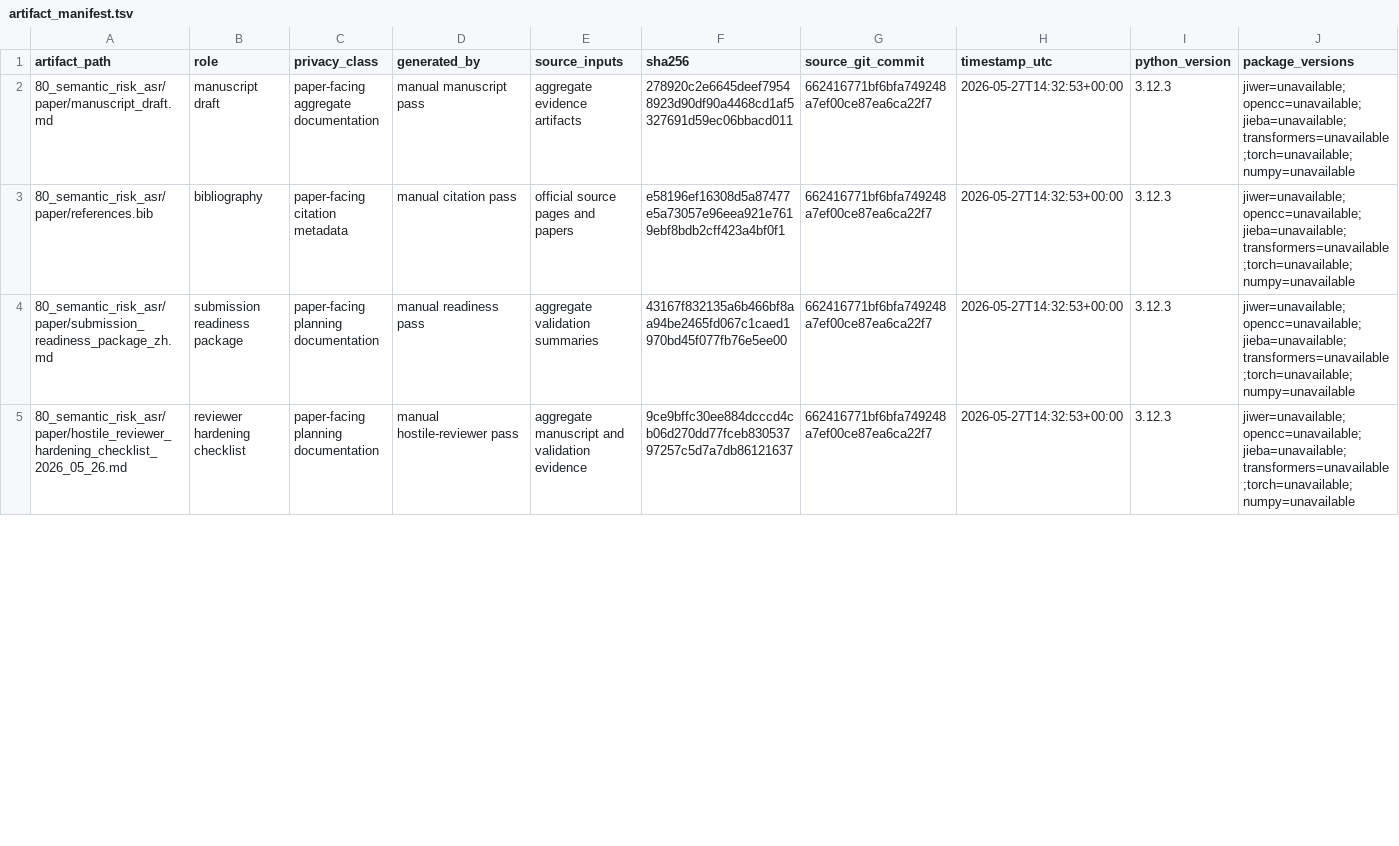
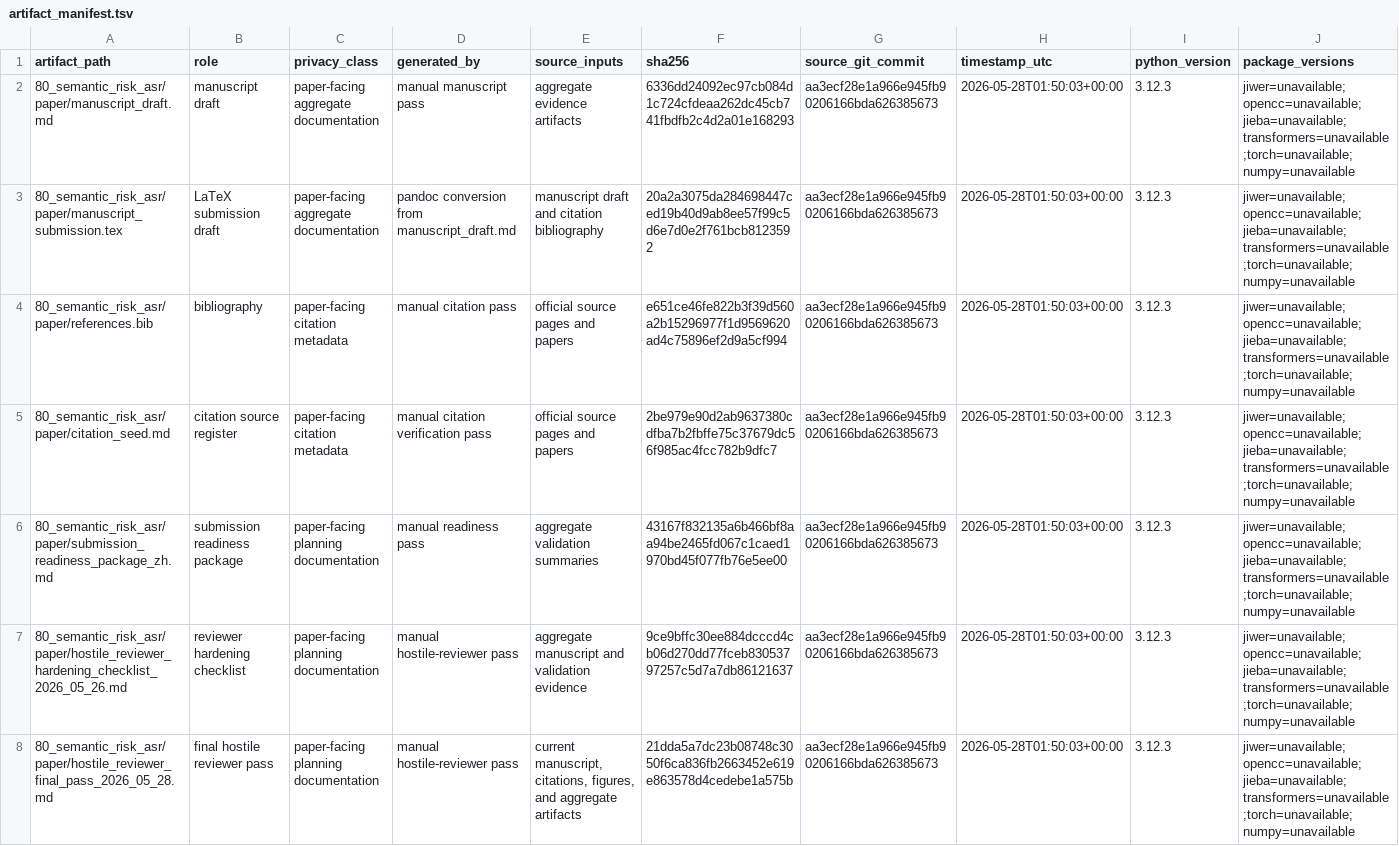
Before and after one commit to JasonLn0711/cib-semantic-risk-asr, a TSV file: 70_experiments/runs/postdoc_evidence_chain_2026_05_25/artifact_manifest.tsv, drawn as a sheet; only a part is shown; the diff covers the shown part only.

Commit message:
docs: refresh manifests for submission draft

```diff
--- a/70_experiments/runs/postdoc_evidence_chain_2026_05_25/artifact_manifest.tsv
+++ b/70_experiments/runs/postdoc_evidence_chain_2026_05_25/artifact_manifest.tsv
@@ -1,5 +1,8 @@
 artifact_path	role	privacy_class	generated_by	source_inputs	sha256	source_git_commit	timestamp_utc	python_version	package_versions
-80_semantic_risk_asr/paper/manuscript_draft.md	manuscript draft	paper-facing aggregate documentation	manual manuscript pass	aggregate evidence artifacts	278920c2e6645deef79548923d90df90a4468cd1af5327691d59ec06bbacd011	662416771bf6bfa749248a7ef00ce87ea6ca22f7	2026-05-27T14:32:53+00:00	3.12.3	jiwer=unavailable;opencc=unavailable;jieba=unavailable;transformers=unavailable;torch=unavailable;numpy=unavailable
-80_semantic_risk_asr/paper/references.bib	bibliography	paper-facing citation metadata	manual citation pass	official source pages and papers	e58196ef16308d5a87477e5a73057e96eea921e7619ebf8bdb2cff423a4bf0f1	662416771bf6bfa749248a7ef00ce87ea6ca22f7	2026-05-27T14:32:53+00:00	3.12.3	jiwer=unavailable;opencc=unavailable;jieba=unavailable;transformers=unavailable;torch=unavailable;numpy=unavailable
-80_semantic_risk_asr/paper/submission_readiness_package_zh.md	submission readiness package	paper-facing planning documentation	manual readiness pass	aggregate validation summaries	43167f832135a6b466bf8aa94be2465fd067c1caed1970bd45f077fb76e5ee00	662416771bf6bfa749248a7ef00ce87ea6ca22f7	2026-05-27T14:32:53+00:00	3.12.3	jiwer=unavailable;opencc=unavailable;jieba=unavailable;transformers=unavailable;torch=unavailable;numpy=unavailable
-80_semantic_risk_asr/paper/hostile_reviewer_hardening_checklist_2026_05_26.md	reviewer hardening checklist	paper-facing planning documentation	manual hostile-reviewer pass	aggregate manuscript and validation evidence	9ce9bffc30ee884dcccd4cb06d270dd77fceb83053797257c5d7a7db86121637	662416771bf6bfa749248a7ef00ce87ea6ca22f7	2026-05-27T14:32:53+00:00	3.12.3	jiwer=unavailable;opencc=unavailable;jieba=unavailable;transformers=unavailable;torch=unavailable;numpy=unavailable
+80_semantic_risk_asr/paper/manuscript_draft.md	manuscript draft	paper-facing aggregate documentation	manual manuscript pass	aggregate evidence artifacts	6336dd24092ec97cb084d1c724cfdeaa262dc45cb741fbdfb2c4d2a01e168293	aa3ecf28e1a966e945fb90206166bda626385673	2026-05-28T01:50:03+00:00	3.12.3	jiwer=unavailable;opencc=unavailable;jieba=unavailable;transformers=unavailable;torch=unavailable;numpy=unavailable
+80_semantic_risk_asr/paper/manuscript_submission.tex	LaTeX submission draft	paper-facing aggregate documentation	pandoc conversion from manuscript_draft.md	manuscript draft and citation bibliography	20a2a3075da284698447ced19b40d9ab8ee57f99c5d6e7d0e2f761bcb8123592	aa3ecf28e1a966e945fb90206166bda626385673	2026-05-28T01:50:03+00:00	3.12.3	jiwer=unavailable;opencc=unavailable;jieba=unavailable;transformers=unavailable;torch=unavailable;numpy=unavailable
+80_semantic_risk_asr/paper/references.bib	bibliography	paper-facing citation metadata	manual citation pass	official source pages and papers	e651ce46fe822b3f39d560a2b15296977f1d9569620ad4c75896ef2d9a5cf994	aa3ecf28e1a966e945fb90206166bda626385673	2026-05-28T01:50:03+00:00	3.12.3	jiwer=unavailable;opencc=unavailable;jieba=unavailable;transformers=unavailable;torch=unavailable;numpy=unavailable
+80_semantic_risk_asr/paper/citation_seed.md	citation source register	paper-facing citation metadata	manual citation verification pass	official source pages and papers	2be979e90d2ab9637380cdfba7b2fbffe75c37679dc56f985ac4fcc782b9dfc7	aa3ecf28e1a966e945fb90206166bda626385673	2026-05-28T01:50:03+00:00	3.12.3	jiwer=unavailable;opencc=unavailable;jieba=unavailable;transformers=unavailable;torch=unavailable;numpy=unavailable
+80_semantic_risk_asr/paper/submission_readiness_package_zh.md	submission readiness package	paper-facing planning documentation	manual readiness pass	aggregate validation summaries	43167f832135a6b466bf8aa94be2465fd067c1caed1970bd45f077fb76e5ee00	aa3ecf28e1a966e945fb90206166bda626385673	2026-05-28T01:50:03+00:00	3.12.3	jiwer=unavailable;opencc=unavailable;jieba=unavailable;transformers=unavailable;torch=unavailable;numpy=unavailable
+80_semantic_risk_asr/paper/hostile_reviewer_hardening_checklist_2026_05_26.md	reviewer hardening checklist	paper-facing planning documentation	manual hostile-reviewer pass	aggregate manuscript and validation evidence	9ce9bffc30ee884dcccd4cb06d270dd77fceb83053797257c5d7a7db86121637	aa3ecf28e1a966e945fb90206166bda626385673	2026-05-28T01:50:03+00:00	3.12.3	jiwer=unavailable;opencc=unavailable;jieba=unavailable;transformers=unavailable;torch=unavailable;numpy=unavailable
+80_semantic_risk_asr/paper/hostile_reviewer_final_pass_2026_05_28.md	final hostile reviewer pass	paper-facing planning documentation	manual hostile-reviewer pass	current manuscript, citations, figures, and aggregate artifacts	21dda5a7dc23b08748c3050f6ca836fb2663452e619e863578d4cedebe1a575b	aa3ecf28e1a966e945fb90206166bda626385673	2026-05-28T01:50:03+00:00	3.12.3	jiwer=unavailable;opencc=unavailable;jieba=unavailable;transformers=unavailable;torch=unavailable;numpy=unavailable
```
Also changed, not shown: 117 edited cells elsewhere in this file, 80_semantic_risk_asr/paper/artifact_manifest.tsv, 4 other files.
